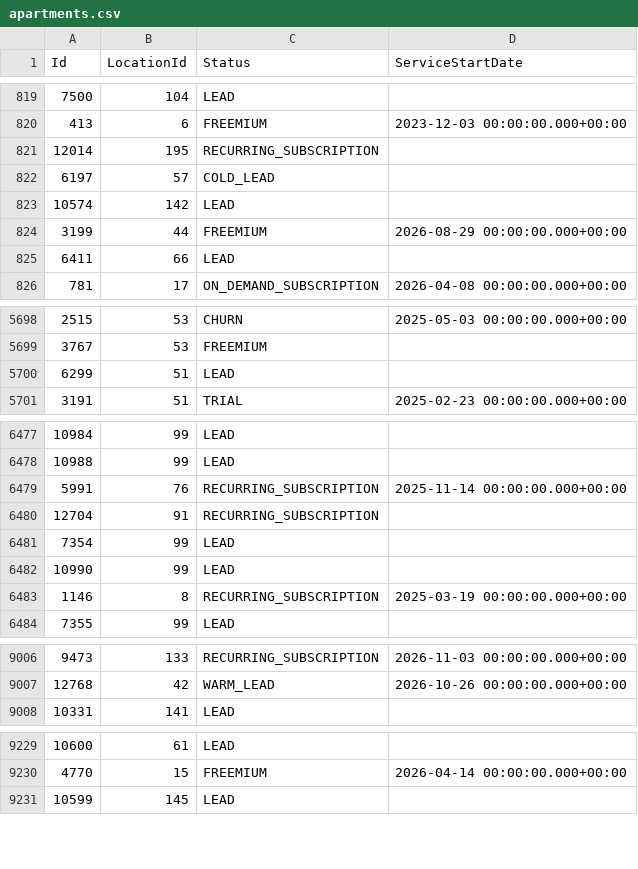
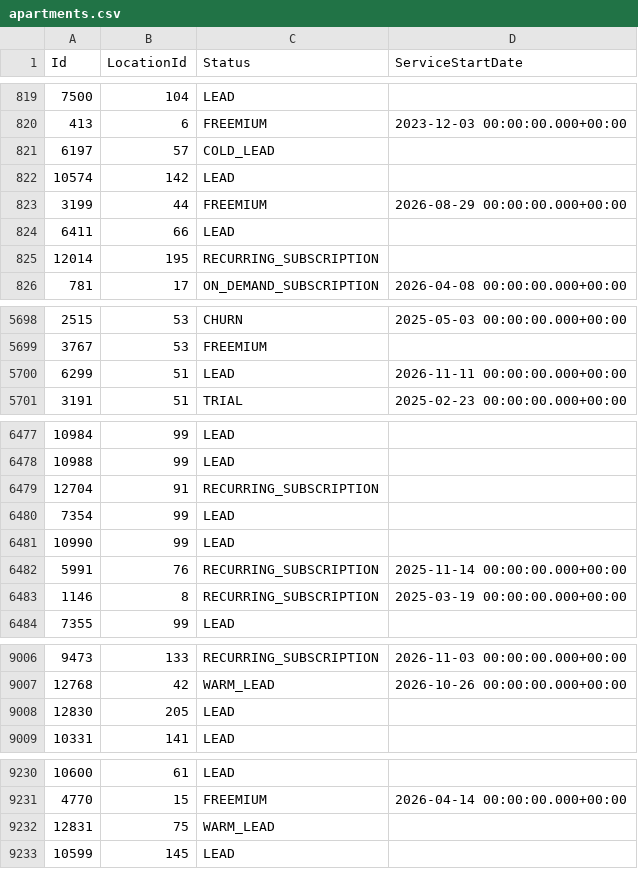
Before and after one commit to AryanGupta-Faireez/demand-dashboard, a CSV file: data/apartments.csv, drawn as a sheet; only a part is shown, gaps mark what is left out; the diff covers the shown part only.

```diff
--- a/data/apartments.csv
+++ b/data/apartments.csv
@@ -820,3 +820,2 @@ Id,LocationId,Status,ServiceStartDate
 413,6,FREEMIUM,2023-12-03 00:00:00.000+00:00
-12014,195,RECURRING_SUBSCRIPTION,
 6197,57,COLD_LEAD,
@@ -825,2 +824,3 @@ Id,LocationId,Status,ServiceStartDate
 6411,66,LEAD,
+12014,195,RECURRING_SUBSCRIPTION,
 781,17,ON_DEMAND_SUBSCRIPTION,2026-04-08 00:00:00.000+00:00
@@ -5699,3 +5699,3 @@ Id,LocationId,Status,ServiceStartDate
 3767,53,FREEMIUM,
-6299,51,LEAD,
+6299,51,LEAD,2026-11-11 00:00:00.000+00:00
 3191,51,TRIAL,2025-02-23 00:00:00.000+00:00
@@ -6478,3 +6478,2 @@ Id,LocationId,Status,ServiceStartDate
 10988,99,LEAD,
-5991,76,RECURRING_SUBSCRIPTION,2025-11-14 00:00:00.000+00:00
 12704,91,RECURRING_SUBSCRIPTION,
@@ -6482,2 +6481,3 @@ Id,LocationId,Status,ServiceStartDate
 10990,99,LEAD,
+5991,76,RECURRING_SUBSCRIPTION,2025-11-14 00:00:00.000+00:00
 1146,8,RECURRING_SUBSCRIPTION,2025-03-19 00:00:00.000+00:00
@@ -9007,2 +9007,3 @@ Id,LocationId,Status,ServiceStartDate
 12768,42,WARM_LEAD,2026-10-26 00:00:00.000+00:00
+12830,205,LEAD,
 10331,141,LEAD,
@@ -9230,2 +9231,3 @@ Id,LocationId,Status,ServiceStartDate
 4770,15,FREEMIUM,2026-04-14 00:00:00.000+00:00
+12831,75,WARM_LEAD,
 10599,145,LEAD,
```
Also changed, not shown: 6 moved rows elsewhere in this file, data/promotions.csv, data/recurring_bookings.csv, 2 other files.
